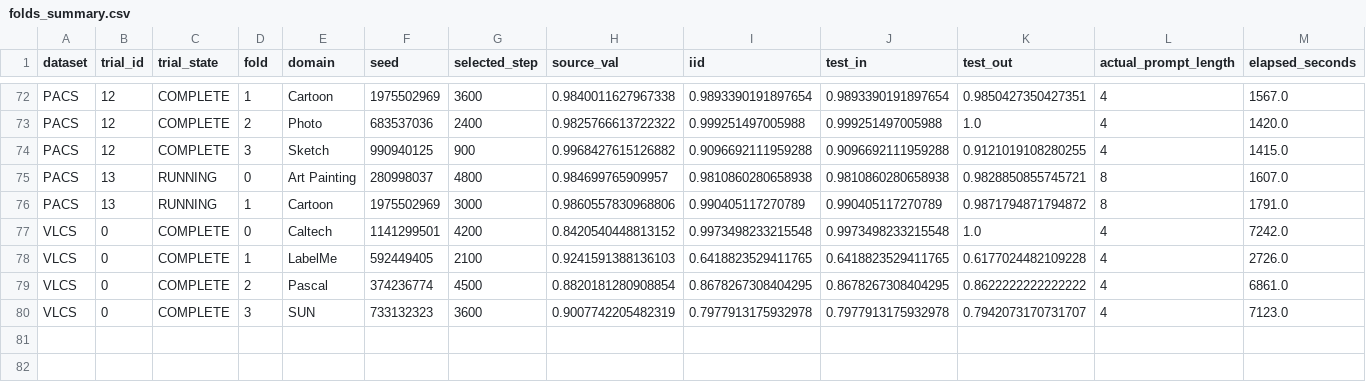
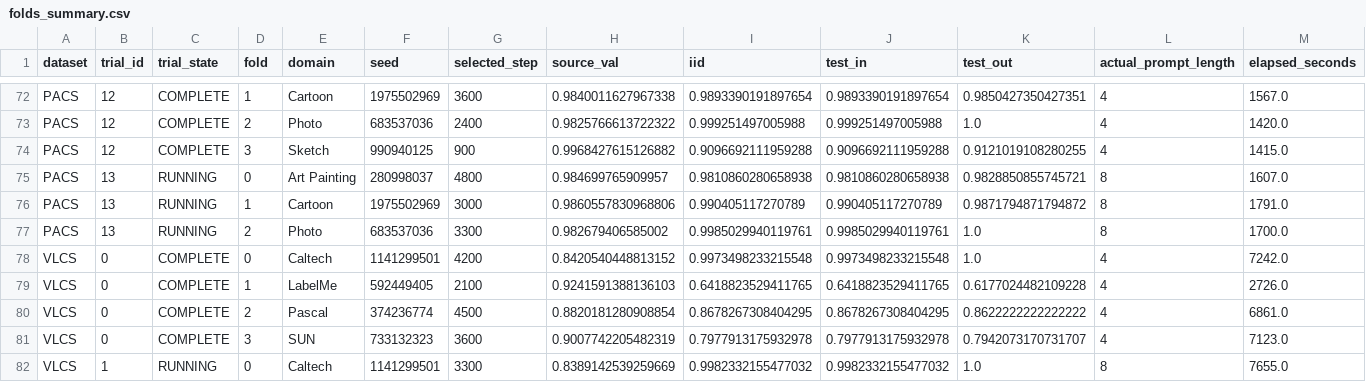
Before and after one commit to r97993346-design/DCCL-3Source-DomainNet, a CSV file: DCCL/DCCL/analysis_results/cipt_clip_supcon_cosine_optuna_mincl_space_v2_20261127/folds_summary.csv, drawn as a sheet; only a part is shown, gaps mark what is left out; rows hold the shown columns only; the diff names each change by its address in the sheet, - before the commit and + after, or states it on an @@ line.

Commit message:
Sync completed and active experiment results (2026-11-28T02:32:56+08:00)

```diff
--- a/DCCL/DCCL/analysis_results/cipt_clip_supcon_cosine_optuna_mincl_space_v2_20261127/folds_summary.csv
+++ b/DCCL/DCCL/analysis_results/cipt_clip_supcon_cosine_optuna_mincl_space_v2_20261127/folds_summary.csv
+row 77: PACS | 13 | RUNNING | 2 | Photo | 683537036 | 3300 | 0.982679406585002 | 0.9985029940119761 | 0.9985029940119761 | 1.0 | 8 | 1700.0
+row 82: VLCS | 1 | RUNNING | 0 | Caltech | 1141299501 | 3300 | 0.8389142539259669 | 0.9982332155477032 | 0.9982332155477032 | 1.0 | 8 | 7655.0
```
Also changed, not shown: DCCL/DCCL/analysis_results/cipt_clip_supcon_cosine_optuna_mincl_space_v2_20261127/trials_summary.csv, 19 other files.
